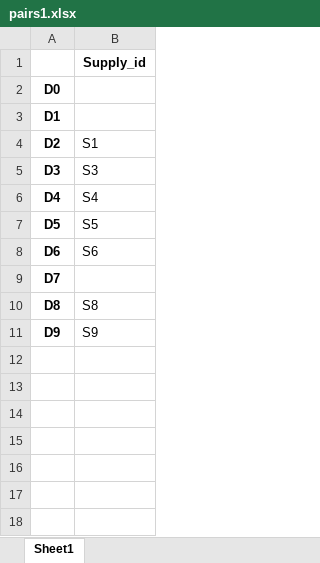
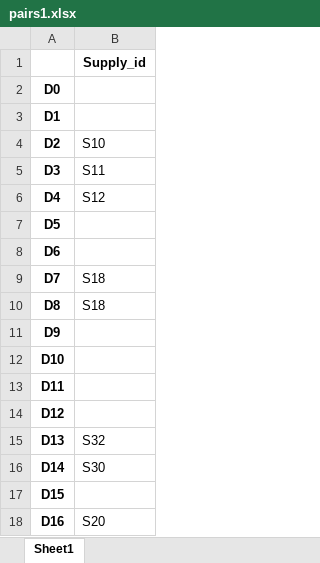
Before and after one commit to eskildfredriksen/Master-Thesis-NTNU, an Excel workbook: TestCases/Data/CSV/pairs1.xlsx, sheet Sheet1, drawn as a sheet; values as stored, in another font and other column widths than the file's, no borders; the diff names each change by its address in the sheet, - before the commit and + after, or states it on an @@ line.

```diff
--- a/TestCases/Data/CSV/pairs1.xlsx (sheet Sheet1)
+++ b/TestCases/Data/CSV/pairs1.xlsx (sheet Sheet1)
-B4: S1
+B4: S10
-B5 (S10): S3
+B5 (S10): S11
-B6 (S10): S4
+B6 (S10): S12
-B7 (S10): S5
+B7 (S10): (empty)
-B8 (S10): S6
+B8 (S10): (empty)
-B9 (S10): (empty)
+B9 (S10): S18
-B10 (S10): S8
+B10 (S10): S18
-B11 (S10): S9
+B11 (S10): (empty)
+row 12: D10
+row 13: D11
+row 14: D12
+row 15: D13 | S32
+row 16: D14 | S30
+row 17: D15
+row 18: D16 | S20
```
Also changed, not shown: TestCases/Data/CSV/test_demand_IFS_result1.xlsx, TestCases/Data/CSV/test_supply_IFC_result1.xlsx, 37 other files.
